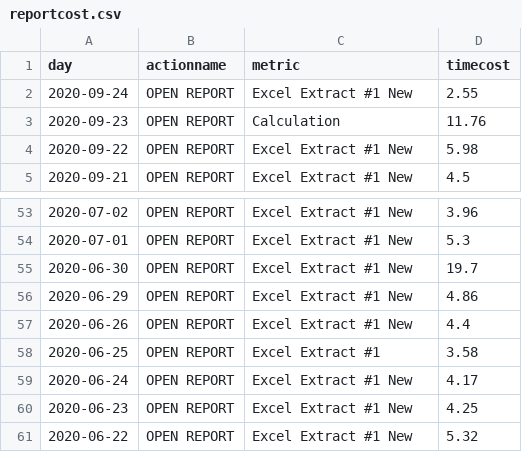
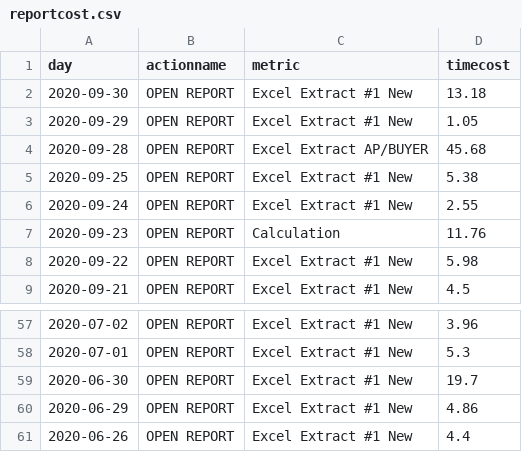
Before and after one commit to jasonzhuangdavinci/stadiumLogAnalysis, a CSV file: loadcsv/reportcost.csv, drawn as a sheet; only a part is shown, gaps mark what is left out; removed rows and columns are numbered as before the commit, all else as after; the diff names each change by its address in the sheet, - before the commit and + after, or states it on an @@ line.

```diff
--- a/loadcsv/reportcost.csv
+++ b/loadcsv/reportcost.csv
+row 2: 2020-09-30 | OPEN REPORT | Excel Extract #1 New | 13.18
+row 3: 2020-09-29 | OPEN REPORT | Excel Extract #1 New | 1.05
+row 4: 2020-09-28 | OPEN REPORT | Excel Extract AP/BUYER | 45.68
+row 5: 2020-09-25 | OPEN REPORT | Excel Extract #1 New | 5.38
-row 58: 2020-06-25 | OPEN REPORT | Excel Extract #1 | 3.58
-row 59: 2020-06-24 | OPEN REPORT | Excel Extract #1 New | 4.17
-row 60: 2020-06-23 | OPEN REPORT | Excel Extract #1 New | 4.25
-row 61: 2020-06-22 | OPEN REPORT | Excel Extract #1 New | 5.32
```
Also changed, not shown: loadcsv/metriccost.csv, loadcsv/metriccount.csv, 3 other files.
